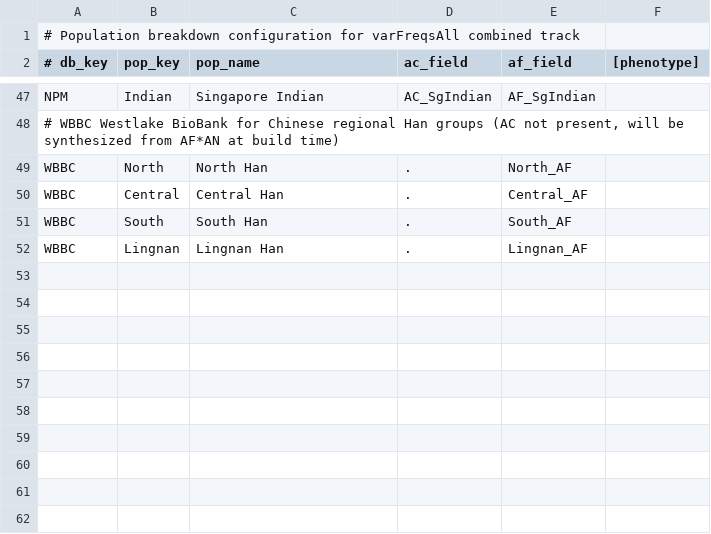
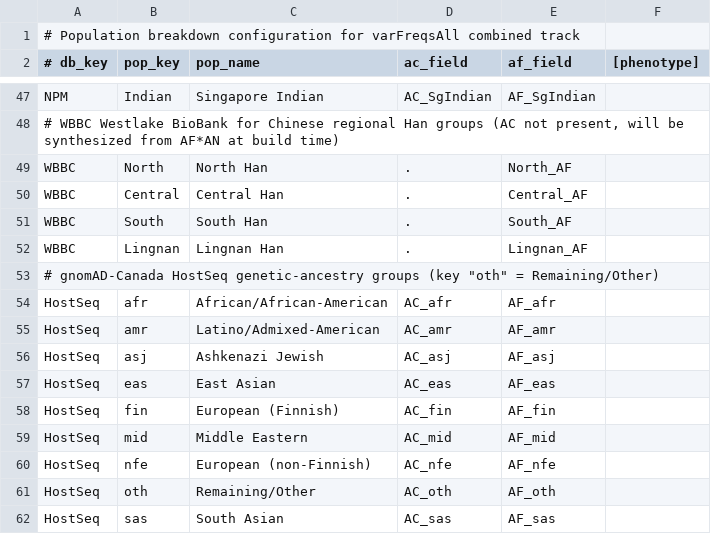
Before and after one commit to ucscGenomeBrowser/kent, a TSV file: src/hg/makeDb/scripts/varFreqs/populations.tsv, drawn as a sheet; only a part is shown, gaps mark what is left out; the diff names each change by its address in the sheet, - before the commit and + after, or states it on an @@ line.

Commit message:
varFreqs: add gnomAD-Canada HostSeq SNV frequencies and fold into combined tracks, refs #36642
#Preview2 week - bugs introduced now will need a build patch to fix
New "hostseq" vcfTabix subtrack of the SNV Frequencies container:
gnomAD-Canada v1.0 / HostSeq, 10,487 Canadian COVID-19 WGS genomes on hg38.
The release ships only as a ~104 GB Hail table, so hostseqHtToVcf.py reads it
with Hail and flattens the freq array into a sites-only VCF with overall +
9 gnomAD ancestry-group AC/AN/AF, nhomalt, grpmax, dbSNP rsID and the variant
filter status. 232,028,491 release rows -> 213,382,086 written (18,646,405 AC0
sites dropped).

Registered HostSeq (is_disease=0) in databases.tsv and its 9 ancestry groups
in populations.tsv, and rebuilt varFreqsAffected/varFreqsBackground so HostSeq
feeds the background side (29 cohorts, 185 fields; merged set 1,374,129,993
variants). Added HostSeq to filterValues.backgroundSources.

```diff
--- a/src/hg/makeDb/scripts/varFreqs/populations.tsv
+++ b/src/hg/makeDb/scripts/varFreqs/populations.tsv
+row 53: # gnomAD-Canada HostSeq genetic-ancestry groups (key "oth" = Remaining/Other)
+row 54: HostSeq | afr | African/African-American | AC_afr | AF_afr
+row 55: HostSeq | amr | Latino/Admixed-American | AC_amr | AF_amr
+row 56: HostSeq | asj | Ashkenazi Jewish | AC_asj | AF_asj
+row 57: HostSeq | eas | East Asian | AC_eas | AF_eas
+row 58: HostSeq | fin | European (Finnish) | AC_fin | AF_fin
+row 59: HostSeq | mid | Middle Eastern | AC_mid | AF_mid
+row 60: HostSeq | nfe | European (non-Finnish) | AC_nfe | AF_nfe
+row 61: HostSeq | oth | Remaining/Other | AC_oth | AF_oth
+row 62: HostSeq | sas | South Asian | AC_sas | AF_sas
```
Also changed, not shown: src/hg/makeDb/scripts/varFreqs/databases.tsv, 4 other files.
